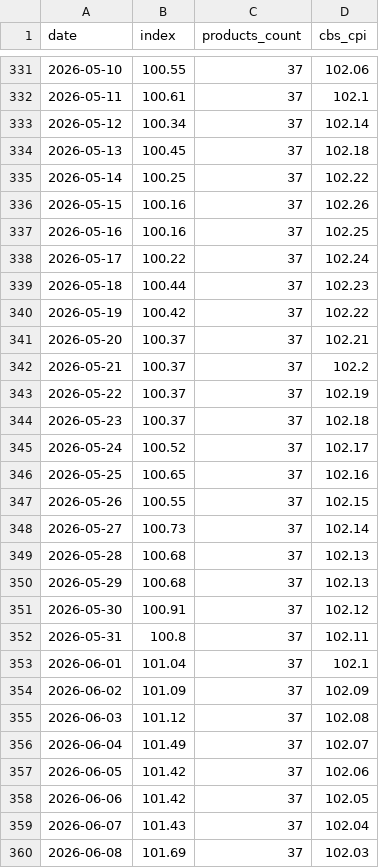
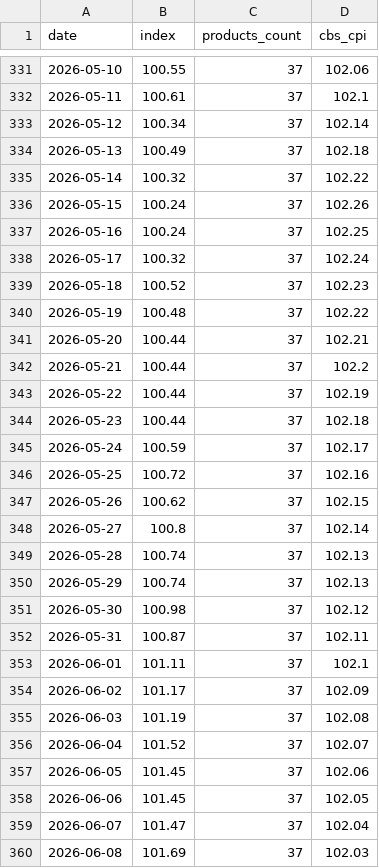
Before and after one commit to samueldratwa-TG/tsarchan-web, a CSV file: public/data/index.csv, drawn as a sheet; only a part is shown, gaps mark what is left out; the diff covers the shown part only.

```diff
--- a/public/data/index.csv
+++ b/public/data/index.csv
@@ -333,28 +333,28 @@
 2026-05-12,100.34,37,102.14
-2026-05-13,100.45,37,102.18
-2026-05-14,100.25,37,102.22
-2026-05-15,100.16,37,102.26
-2026-05-16,100.16,37,102.25
-2026-05-17,100.22,37,102.24
-2026-05-18,100.44,37,102.23
-2026-05-19,100.42,37,102.22
-2026-05-20,100.37,37,102.21
-2026-05-21,100.37,37,102.2
-2026-05-22,100.37,37,102.19
-2026-05-23,100.37,37,102.18
-2026-05-24,100.52,37,102.17
-2026-05-25,100.65,37,102.16
-2026-05-26,100.55,37,102.15
-2026-05-27,100.73,37,102.14
-2026-05-28,100.68,37,102.13
-2026-05-29,100.68,37,102.13
-2026-05-30,100.91,37,102.12
-2026-05-31,100.8,37,102.11
-2026-06-01,101.04,37,102.1
-2026-06-02,101.09,37,102.09
-2026-06-03,101.12,37,102.08
-2026-06-04,101.49,37,102.07
-2026-06-05,101.42,37,102.06
-2026-06-06,101.42,37,102.05
-2026-06-07,101.43,37,102.04
+2026-05-13,100.49,37,102.18
+2026-05-14,100.32,37,102.22
+2026-05-15,100.24,37,102.26
+2026-05-16,100.24,37,102.25
+2026-05-17,100.32,37,102.24
+2026-05-18,100.52,37,102.23
+2026-05-19,100.48,37,102.22
+2026-05-20,100.44,37,102.21
+2026-05-21,100.44,37,102.2
+2026-05-22,100.44,37,102.19
+2026-05-23,100.44,37,102.18
+2026-05-24,100.59,37,102.17
+2026-05-25,100.72,37,102.16
+2026-05-26,100.62,37,102.15
+2026-05-27,100.8,37,102.14
+2026-05-28,100.74,37,102.13
+2026-05-29,100.74,37,102.13
+2026-05-30,100.98,37,102.12
+2026-05-31,100.87,37,102.11
+2026-06-01,101.11,37,102.1
+2026-06-02,101.17,37,102.09
+2026-06-03,101.19,37,102.08
+2026-06-04,101.52,37,102.07
+2026-06-05,101.45,37,102.06
+2026-06-06,101.45,37,102.05
+2026-06-07,101.47,37,102.04
 2026-06-08,101.69,37,102.03
```
Also changed, not shown: 1 added row and 24 edited cells elsewhere in this file, public/data/daily_prices.csv, 12 other files.
